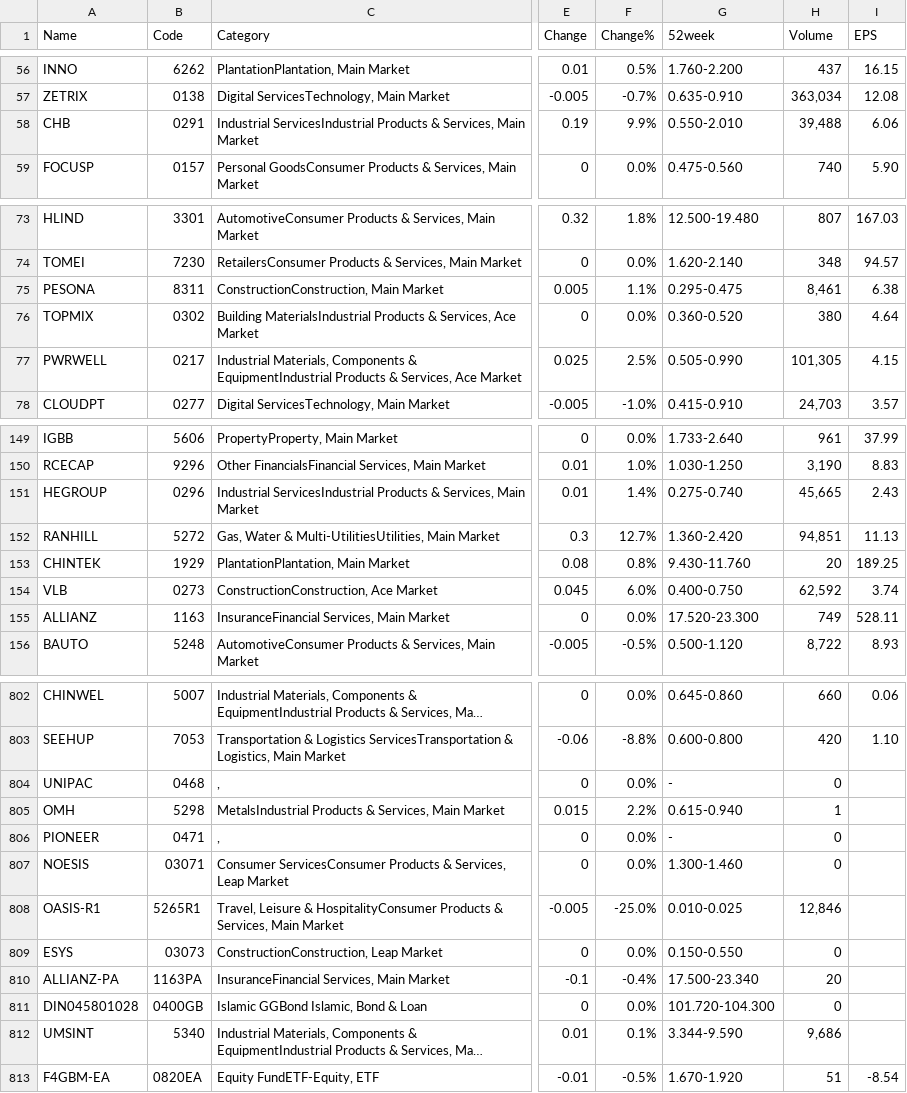
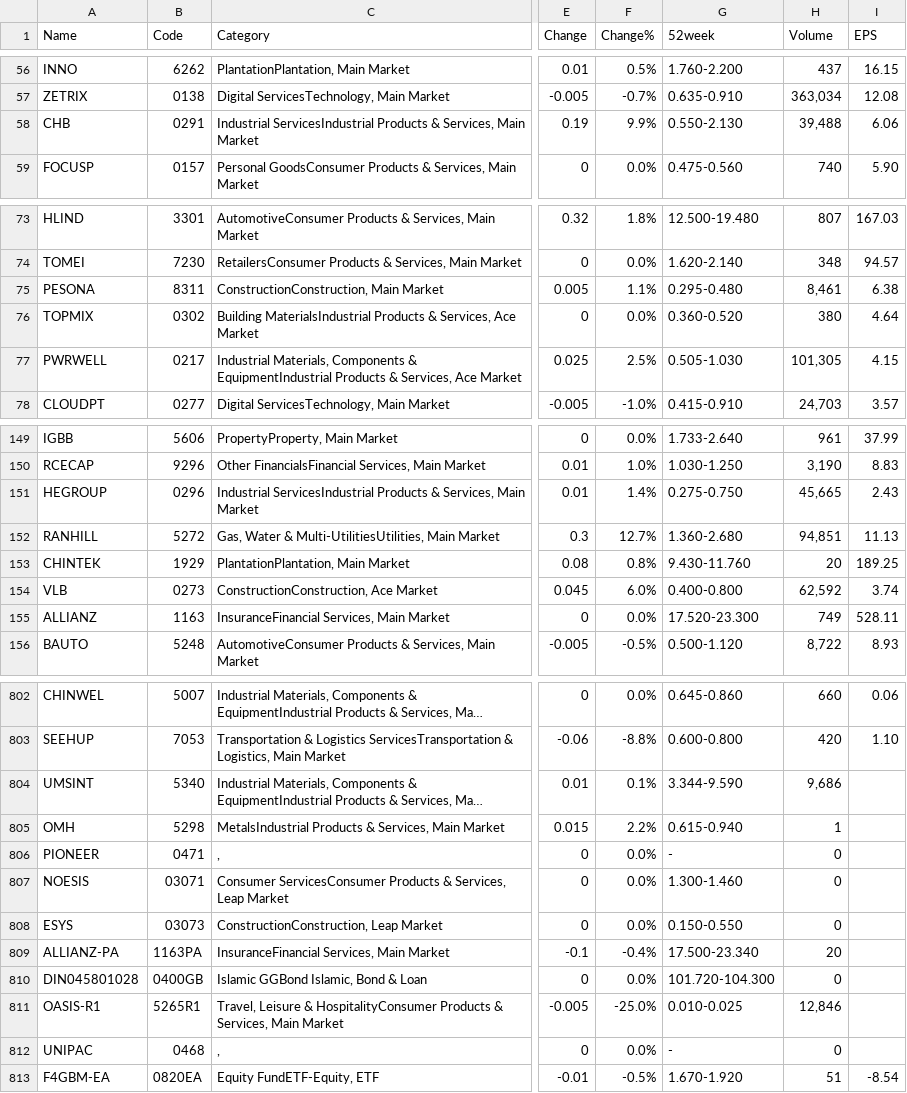
Before and after one commit to tingyaozu/market_data, a CSV file: market_data.csv, drawn as a sheet; only a part is shown, gaps mark what is left out; long unchanged cells end in …; the diff covers the shown part only; the diff names each change by its address in the sheet, - before the commit and + after, or states it on an @@ line.

```diff
--- a/market_data.csv
+++ b/market_data.csv
-G58 (52week): 0.550-2.010
+G58 (52week): 0.550-2.130
-G75 (52week): 0.295-0.475
+G75 (52week): 0.295-0.480
-G77 (52week): 0.505-0.990
+G77 (52week): 0.505-1.030
-G151 (52week): 0.275-0.740
+G151 (52week): 0.275-0.750
-G152 (52week): 1.360-2.420
+G152 (52week): 1.360-2.680
-G154 (52week): 0.400-0.750
+G154 (52week): 0.400-0.800
@@ row 812 moved to row 804: UMSINT @@
@@ row 808 moved to row 811: OASIS-R1 @@
@@ row 804 moved to row 812: UNIPAC @@
```
Also changed, not shown: 20 edited cells elsewhere in this file.
